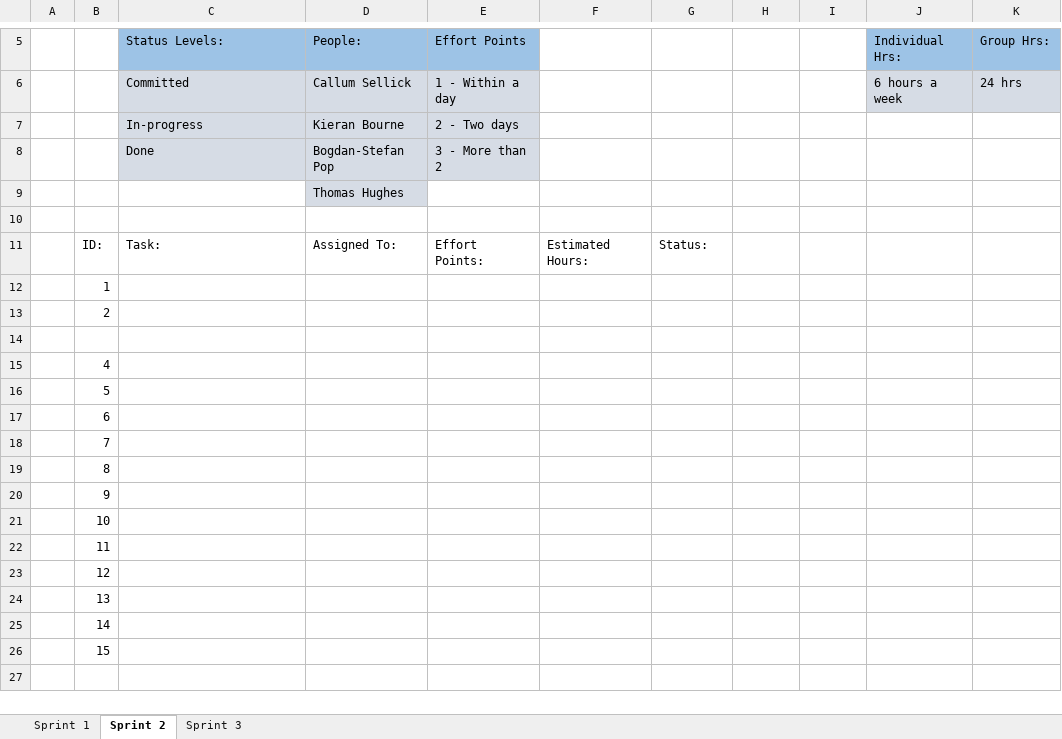
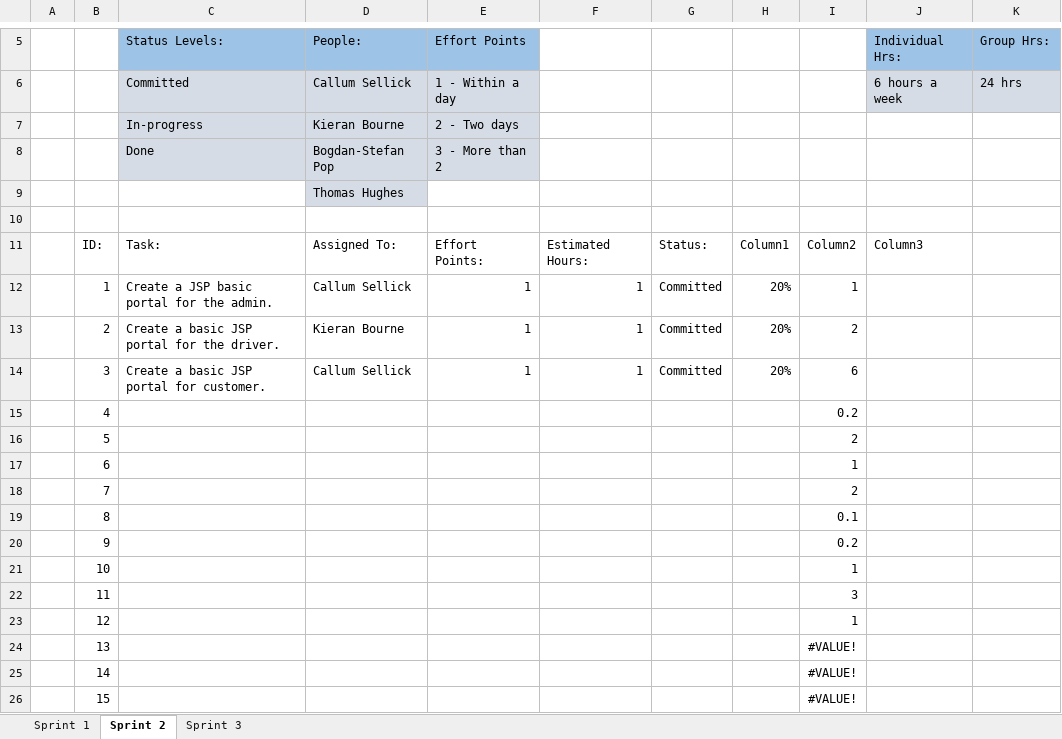
Before and after one commit to kieranbourne27/Group11AlphaCab, an Excel workbook: Documentation/Planning/Sprint Plans.xlsx, sheet Sprint 2, drawn as a sheet; only a part is shown, gaps mark what is left out; values as stored, in another font and other column widths than the file's, no borders; table styles not drawn; removed rows and columns are numbered as before the commit, all else as after; the diff names each change by its address in the sheet, - before the commit and + after, or states it on an @@ line.

Commit message:
Amend planning documentation to accomodate additional requirements

```diff
--- a/Documentation/Planning/Sprint Plans.xlsx (sheet Sprint 2)
+++ b/Documentation/Planning/Sprint Plans.xlsx (sheet Sprint 2)
-H11: (empty)
+H11: Column1
-I11: (empty)
+I11: Column2
-J11 (Individual Hrs:): (empty)
+J11 (Individual Hrs:): Column3
-row 12:  | 1
-row 13:  | 2
-row 12: (empty)
+row 12:  | 1 | Create a JSP basic portal for the admin. | Callum Sellick | 1 | 1 | Committed | 20% | 1
-row 15:  | 4
-row 16:  | 5
-row 17:  | 6
-row 18:  | 7
-row 19:  | 8
-row 20:  | 9
-row 21:  | 10
-row 22:  | 11
-row 23:  | 12
-row 24:  | 13
-row 25:  | 14
-row 26:  | 15
+row 13:  | 2 | Create a basic JSP portal for the driver. | Kieran Bourne | 1 | 1 | Committed | 20% | 2
+row 14:  | 3 | Create a basic JSP portal for customer. | Callum Sellick | 1 | 1 | Committed | 20% | 6
+row 15:  | 4 |  |  |  |  |  |  | 0.2
+row 16:  | 5 |  |  |  |  |  |  | 2
+row 17:  | 6 |  |  |  |  |  |  | 1
+row 18:  | 7 |  |  |  |  |  |  | 2
+row 19:  | 8 |  |  |  |  |  |  | 0.1
+row 20:  | 9 |  |  |  |  |  |  | 0.2
+row 21:  | 10 |  |  |  |  |  |  | 1
+row 22:  | 11 |  |  |  |  |  |  | 3
+row 23:  | 12 |  |  |  |  |  |  | 1
+row 24:  | 13 |  |  |  |  |  |  | #VALUE!
+row 25:  | 14 |  |  |  |  |  |  | #VALUE!
+row 26:  | 15 |  |  |  |  |  |  | #VALUE!
```
Also changed, not shown: sheet Sprint 1, charts or pictures, 1 other file.
